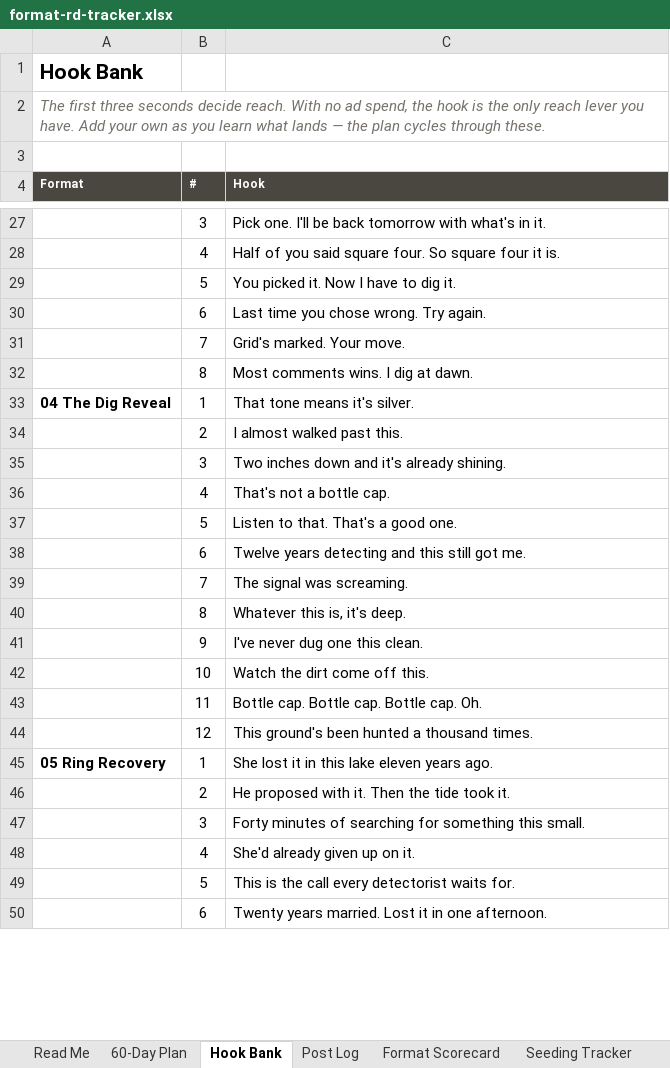
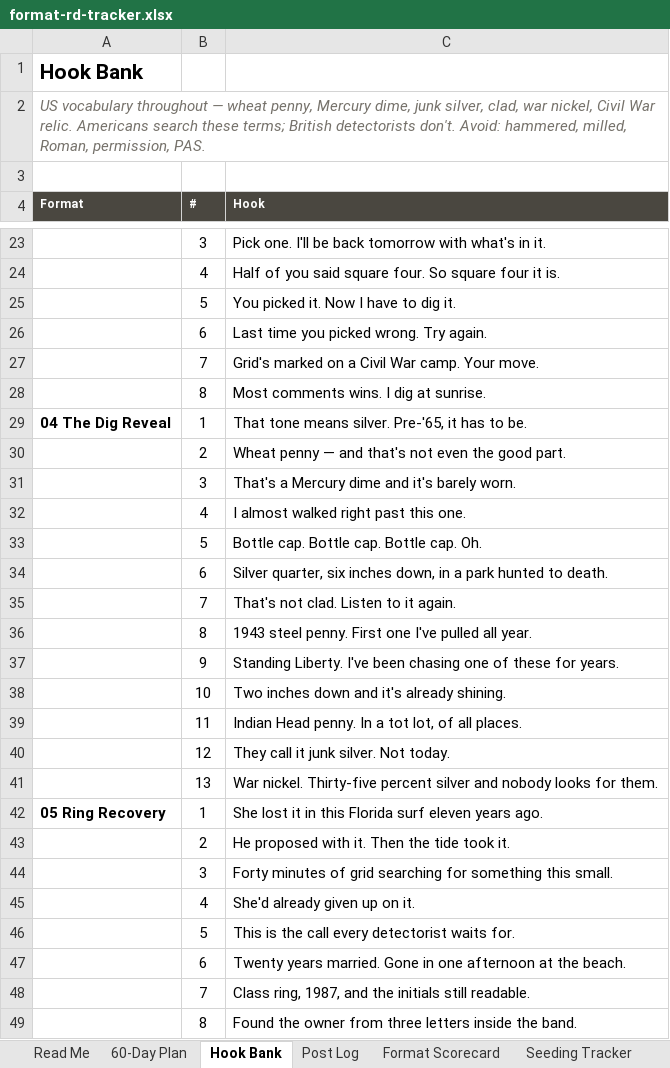
Before and after one commit to metaldetectorsdirect1-prog/manus, an Excel workbook: tools/format-rd-tracker.xlsx, sheet Hook Bank, drawn as a sheet; only a part is shown, gaps mark what is left out; values as stored, in another font and other column widths than the file's, no borders; addresses are those after the commit; the diff covers the shown part only; the diff names each change by its address in the sheet, - before the commit and + after, or states it on an @@ line.

```diff
--- a/tools/format-rd-tracker.xlsx (sheet Hook Bank)
+++ b/tools/format-rd-tracker.xlsx (sheet Hook Bank)
-A2 (Format): The first three seconds decide reach. With no ad spend, the hook is the only reach lever you have. Add your own as you learn what lands — the plan cycles through these.
+A2 (Format): US vocabulary throughout — wheat penny, Mercury dime, junk silver, clad, war nickel, Civil War relic. Americans search these terms; British detectorists don't. Avoid: hammered, milled, Roman, permission, PAS.
-C26 (Hook): Last time you chose wrong. Try again.
+C26 (Hook): Last time you picked wrong. Try again.
-C27 (Hook): Grid's marked. Your move.
+C27 (Hook): Grid's marked on a Civil War camp. Your move.
-C28 (Hook): Most comments wins. I dig at dawn.
+C28 (Hook): Most comments wins. I dig at sunrise.
-C29 (Hook): That tone means it's silver.
+C29 (Hook): That tone means silver. Pre-'65, it has to be.
-C30 (Hook): I almost walked past this.
+C30 (Hook): Wheat penny — and that's not even the good part.
-C31 (Hook): Two inches down and it's already shining.
+C31 (Hook): That's a Mercury dime and it's barely worn.
-C32 (Hook): That's not a bottle cap.
+C32 (Hook): I almost walked right past this one.
-C33 (Hook): Listen to that. That's a good one.
+C33 (Hook): Bottle cap. Bottle cap. Bottle cap. Oh.
-C34 (Hook): Twelve years detecting and this still got me.
+C34 (Hook): Silver quarter, six inches down, in a park hunted to death.
-C35 (Hook): The signal was screaming.
+C35 (Hook): That's not clad. Listen to it again.
-C36 (Hook): Whatever this is, it's deep.
+C36 (Hook): 1943 steel penny. First one I've pulled all year.
-C37 (Hook): I've never dug one this clean.
+C37 (Hook): Standing Liberty. I've been chasing one of these for years.
-C38 (Hook): Watch the dirt come off this.
+C38 (Hook): Two inches down and it's already shining.
-C39 (Hook): Bottle cap. Bottle cap. Bottle cap. Oh.
+C39 (Hook): Indian Head penny. In a tot lot, of all places.
-C40 (Hook): This ground's been hunted a thousand times.
+C40 (Hook): They call it junk silver. Not today.
+row 41:  | 13 | War nickel. Thirty-five percent silver and nobody looks for them.
-C42 (Hook): …in this lake eleven years…
+C42 (Hook): …in this Florida surf eleven years…
-C44 (Hook): …minutes of searching for…
+C44 (Hook): …minutes of grid searching for…
-C47 (Hook): …years married. Lost it in one afternoon.
+C47 (Hook): …years married. Gone in one afternoon at the beach.
+row 48:  | 7 | Class ring, 1987, and the initials still readable.
+row 49:  | 8 | Found the owner from three letters inside the band.
```
Also changed, not shown: 10 added rows, 8 removed rows and 40 edited cells elsewhere in this sheet, sheet 60-Day Plan, sheet Post Log, formulas that keep their value.
